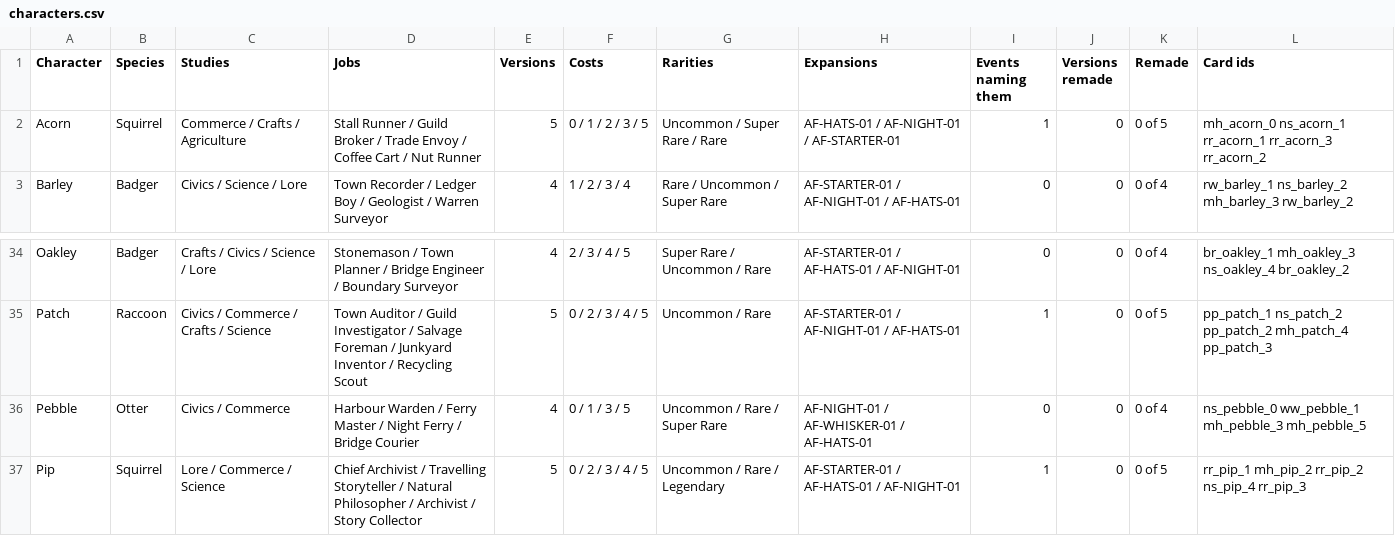
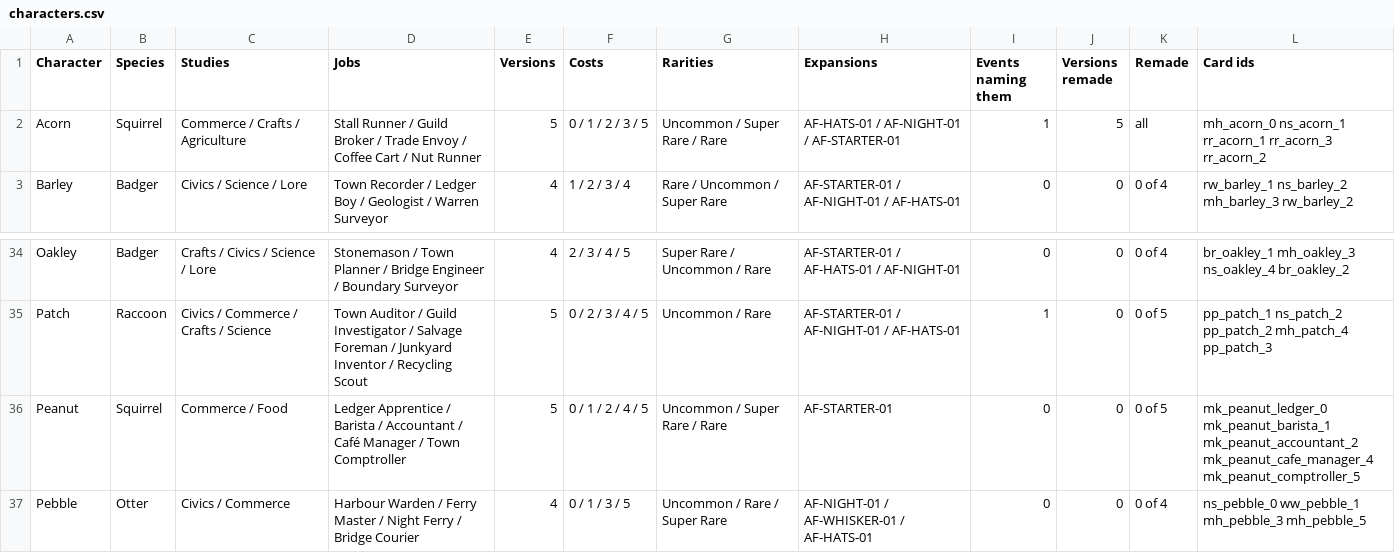
Before and after one commit to jxburros/Animal-Friends-Test-1, a CSV file: docs/characters.csv, drawn as a sheet; only a part is shown, gaps mark what is left out; the shorter side is filled out with more unchanged rows.

```diff
--- a/docs/characters.csv
+++ b/docs/characters.csv
@@ -1,3 +1,3 @@
 Character,Species,Studies,Jobs,Versions,Costs,Rarities,Expansions,Events naming them,Versions remade,Remade,Card ids
-Acorn,Squirrel,Commerce / Crafts / Agriculture,Stall Runner / Guild Broker / Trade Envoy / Coffee Cart / Nut Runner,5,0 / 1 / 2 / 3 / 5,Uncommon / Super Rare / Rare,AF-HATS-01 / AF-NIGHT-01 / AF-STARTER-01,1,0,0 of 5,mh_acorn_0 ns_acorn_1 rr_acorn_1 rr_acorn_3 rr_acorn_2
+Acorn,Squirrel,Commerce / Crafts / Agriculture,Stall Runner / Guild Broker / Trade Envoy / Coffee Cart / Nut Runner,5,0 / 1 / 2 / 3 / 5,Uncommon / Super Rare / Rare,AF-HATS-01 / AF-NIGHT-01 / AF-STARTER-01,1,5,all,mh_acorn_0 ns_acorn_1 rr_acorn_1 rr_acorn_3 rr_acorn_2
 Barley,Badger,Civics / Science / Lore,Town Recorder / Ledger Boy / Geologist / Warren Surveyor,4,1 / 2 / 3 / 4,Rare / Uncommon / Super Rare,AF-STARTER-01 / AF-NIGHT-01 / AF-HATS-01,0,0,0 of 4,rw_barley_1 ns_barley_2 mh_barley_3 rw_barley_2
@@ -35,2 +35,3 @@ Oakley,Badger,Crafts / Civics / Science / Lore,Stonemason / Town Planner / Bridg
 Patch,Raccoon,Civics / Commerce / Crafts / Science,Town Auditor / Guild Investigator / Salvage Foreman / Junkyard Inventor / Recycling Scout,5,0 / 2 / 3 / 4 / 5,Uncommon / Rare,AF-STARTER-01 / AF-NIGHT-01 / AF-HATS-01,1,0,0 of 5,pp_patch_1 ns_patch_2 pp_patch_2 mh_patch_4 pp_patch_3
+Peanut,Squirrel,Commerce / Food,Ledger Apprentice / Barista / Accountant / Café Manager / Town Comptroller,5,0 / 1 / 2 / 4 / 5,Uncommon / Super Rare / Rare,AF-STARTER-01,0,0,0 of 5,mk_peanut_ledger_0 mk_peanut_barista_1 mk_peanut_accountant_2 mk_peanut_cafe_manager_4 mk_peanut_comptroller_5
 Pebble,Otter,Civics / Commerce,Harbour Warden / Ferry Master / Night Ferry / Bridge Courier,4,0 / 1 / 3 / 5,Uncommon / Rare / Super Rare,AF-NIGHT-01 / AF-WHISKER-01 / AF-HATS-01,0,0,0 of 4,ns_pebble_0 ww_pebble_1 mh_pebble_3 mh_pebble_5
```
Also changed, not shown: docs/character_versions.csv, 12 other files.
